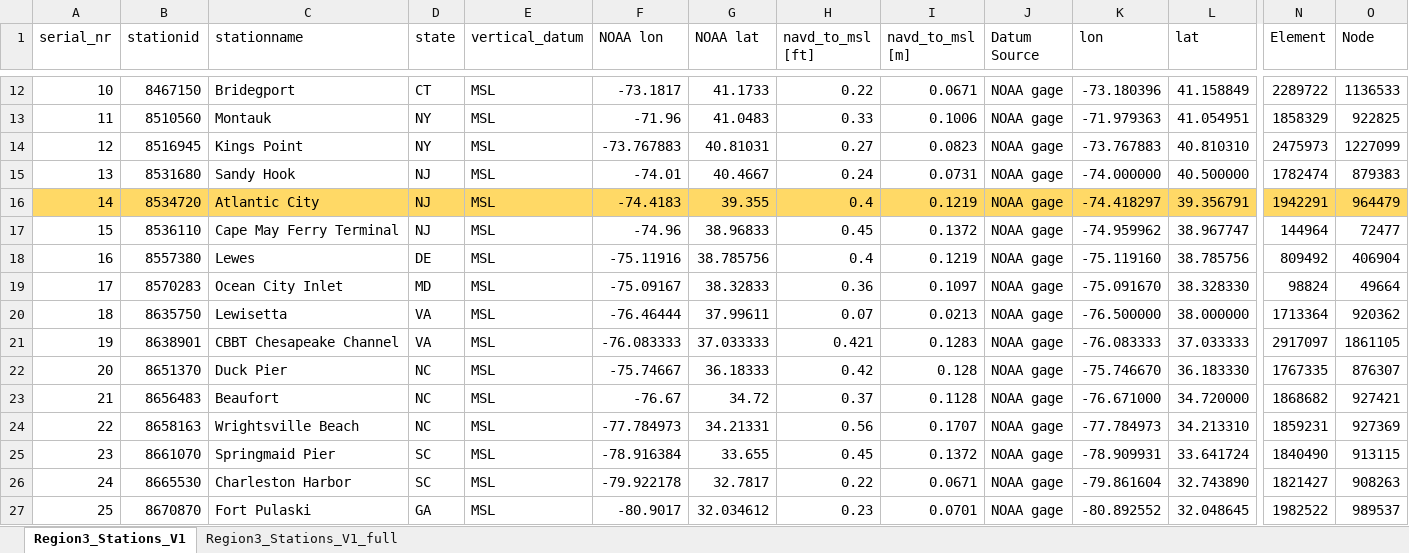
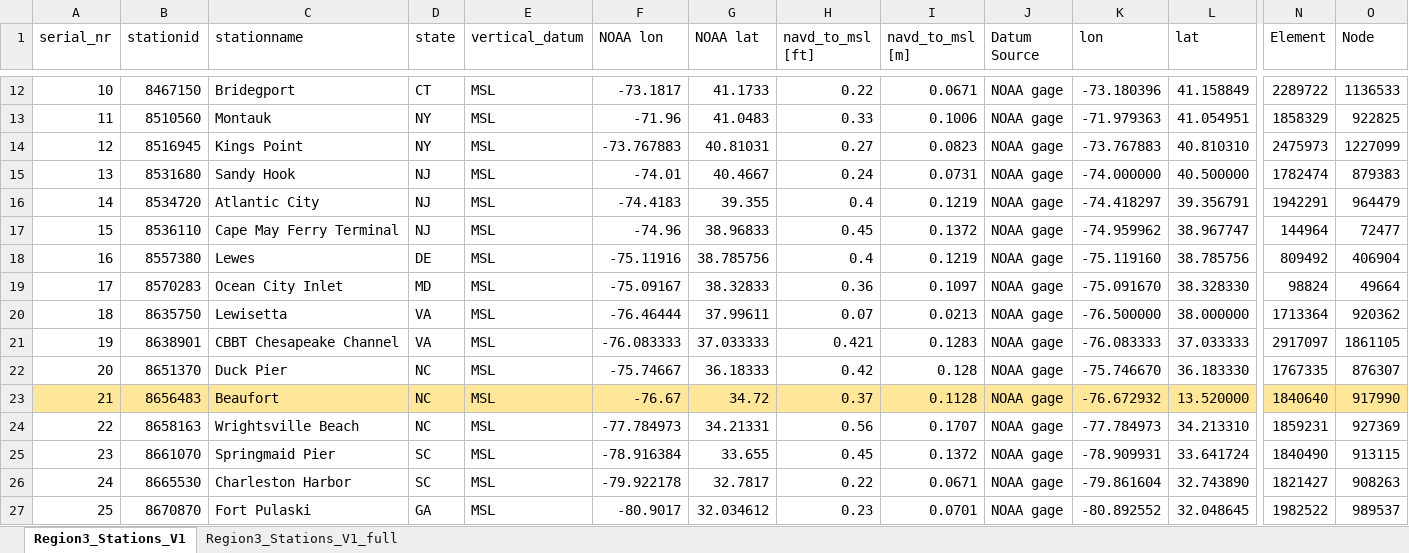
Before and after one commit to RENCI/ADCIRCSupportTools, an Excel workbook: config/Region3_Stations_V1.xlsx, sheet Region3_Stations_V1, drawn as a sheet; only a part is shown, gaps mark what is left out; values as stored, in another font and other column widths than the file's, no borders; the diff covers the shown part only; the diff names each change by its address in the sheet, - before the commit and + after, or states it on an @@ line.

Commit message:
adjusted Beaufort node index

```diff
--- a/config/Region3_Stations_V1.xlsx (sheet Region3_Stations_V1)
+++ b/config/Region3_Stations_V1.xlsx (sheet Region3_Stations_V1)
-A16:O16 fill: #FFD966
+A16:O16 fill: none
-A23:O23 fill: none
+A23:O23 fill: #FFE699
-K23 (lon): -76.671000
+K23 (lon): -76.672932
-L23 (lat): 34.720000
+L23 (lat): 13.520000
-N23 (Element): 1868682
+N23 (Element): 1840640
-O23 (Node): 927421
+O23 (Node): 917990
```
Also changed, not shown: cell formats elsewhere in this sheet.
